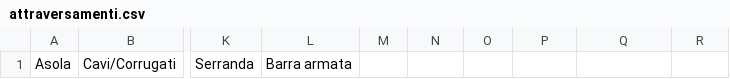
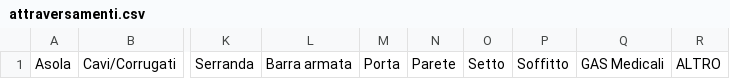
Before and after one commit to ilsenzanima/Mappatura-miniapp, a CSV file: attraversamenti.csv, drawn as a sheet; only a part is shown, gaps mark what is left out; the diff names each change by its address in the sheet, - before the commit and + after, or states it on an @@ line.

Commit message:
Add new items to attraversamenti.csv

```diff
--- a/attraversamenti.csv
+++ b/attraversamenti.csv
-M1: (empty)
+M1: Porta
-N1: (empty)
+N1: Parete
-O1: (empty)
+O1: Setto
-P1: (empty)
+P1: Soffitto
-Q1: (empty)
+Q1: GAS Medicali
-R1: (empty)
+R1: ALTRO
```
